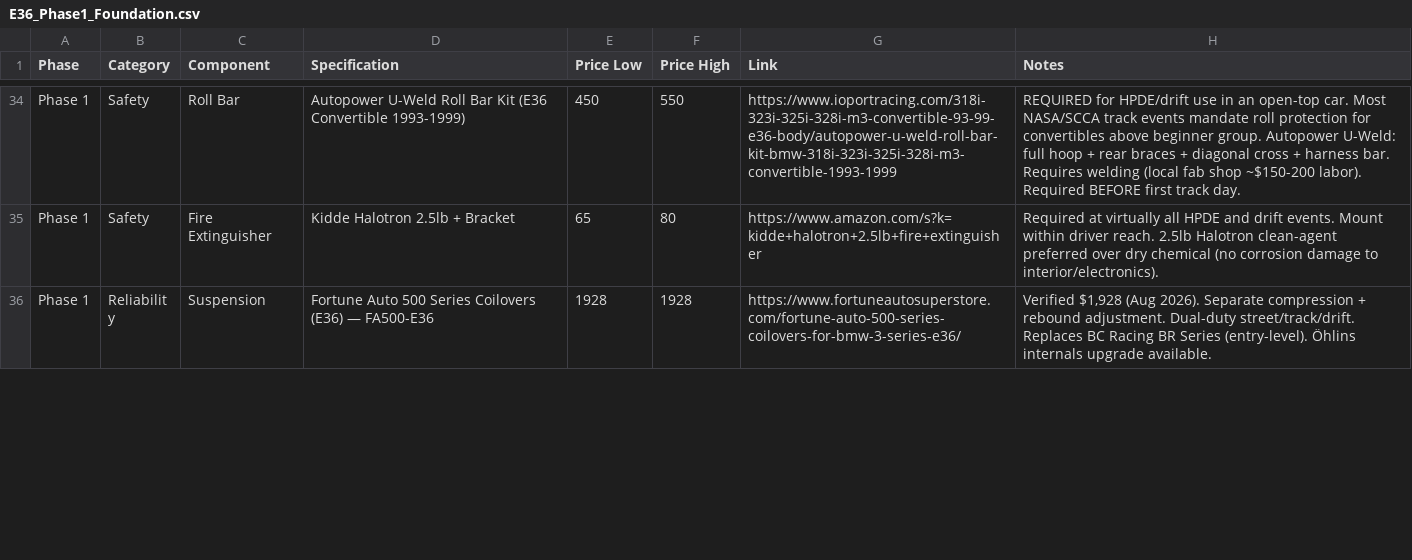
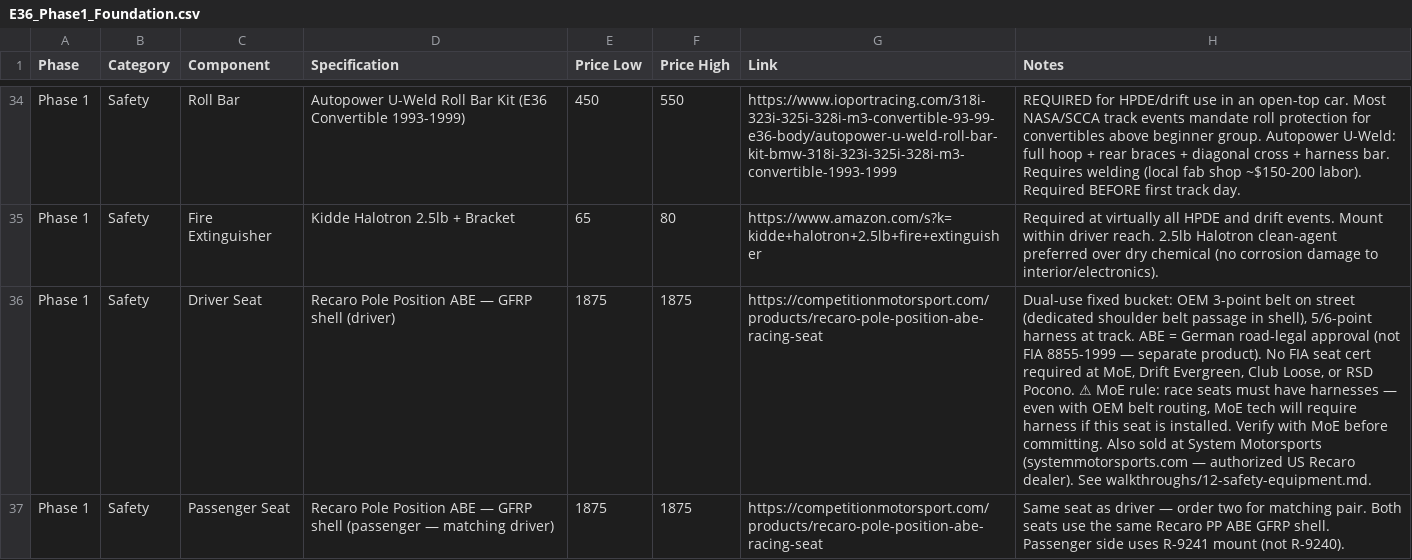
Before and after one commit to wesleyxcooper/e36-build-docs, a CSV file: E36_CSVs/E36_Phase1_Foundation.csv, drawn as a sheet; only a part is shown, gaps mark what is left out; the shorter side is filled out with more unchanged rows; the diff covers the shown part only; the diff names each change by its address in the sheet, - before the commit and + after, or states it on an @@ line.

Commit message:
safety: add Recaro PP ABE + Brey Krause R-9240/R-9241 seat and mount docs
12-safety-equipment.md: new Seats & Restraints section. Recaro Pole Position
ABE as the dual-use driver+passenger seat (OEM 3-pt belt on street, harness+HANS
on track). Brey Krause R-9240 (driver) and R-9241 (passenger) as confirmed
E36-specific direct-to-floor mounts for the PP ABE — E36 fit and Recaro PP
compatibility verified at northstarmotorsports.com, ogracing.com, and
store.drivenasa.com. Install procedure covers both seats, belt routing geometry
check, and harness configuration. Harness and HANS sections added with per-org
requirements (EMRA mandatory, MoE/Drift Evergreen not required).

E36_DIY_Build_Checklist.md: Safety Equipment section updated with seat, mount,
harness, and HANS line items including part numbers, prices, and links.

E36_Phase1_Foundation.csv: four new Safety rows — driver seat, passenger seat,
R-9240 driver mount, R-9241 passenger mount — with links and notes.

```diff
--- a/E36_CSVs/E36_Phase1_Foundation.csv
+++ b/E36_CSVs/E36_Phase1_Foundation.csv
+row 36: Phase 1 | Safety | Driver Seat | Recaro Pole Position ABE — GFRP shell (driver) | 1875 | 1875 | https://competitionmotorsport.com/products/recaro-pole-position-abe-racing-seat | Dual-use fixed bucket: OEM 3-point belt on street (dedicated shoulder belt passage in shell), 5/6-point harness at track. ABE = German road-legal approval (not FIA 8855-1999 — separate product). No FIA seat cert required at MoE, Drift Evergreen, Club Loose, or RSD Pocono. ⚠ MoE rule: race seats must have harnesses — even with OEM belt routing, MoE tech will require harness if this seat is installed. Verify with MoE before committing. Also sold at System Motorsports (systemmotorsports.com — authorized US Recaro dealer). See walkthroughs/12-safety-equipment.md.
+row 37: Phase 1 | Safety | Passenger Seat | Recaro Pole Position ABE — GFRP shell (passenger — matching driver) | 1875 | 1875 | https://competitionmotorsport.com/products/recaro-pole-position-abe-racing-seat | Same seat as driver — order two for matching pair. Both seats use the same Recaro PP ABE GFRP shell. Passenger side uses R-9241 mount (not R-9240).
```
Also changed, not shown: 2 added rows elsewhere in this file, 2 other files.
